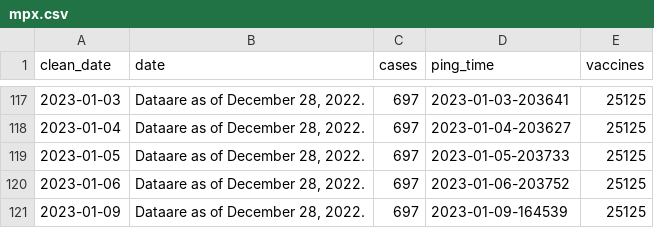
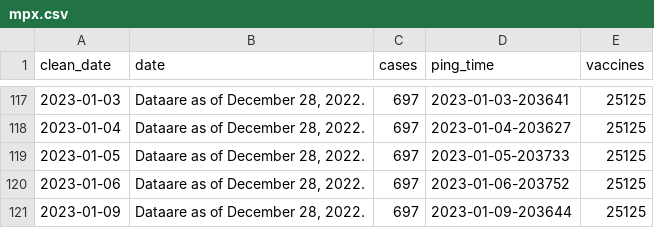
Before and after one commit to wf-id/nc-mpx, a CSV file: data/mpx.csv, drawn as a sheet; only a part is shown, gaps mark what is left out.

```diff
--- a/data/mpx.csv
+++ b/data/mpx.csv
@@ -120,2 +120,2 @@ clean_date,date,cases,ping_time,vaccines
 2023-01-06,"Dataare as of December 28, 2022.",697,2023-01-06-203752,25125
-2023-01-09,"Dataare as of December 28, 2022.",697,2023-01-09-164539,25125
+2023-01-09,"Dataare as of December 28, 2022.",697,2023-01-09-203644,25125
```
Also changed, not shown: 1 other file.
